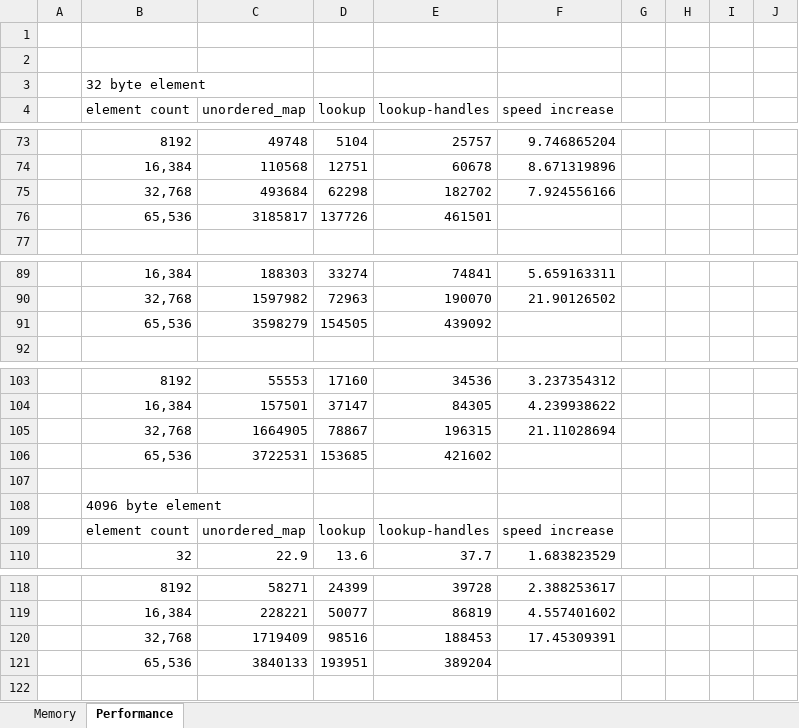
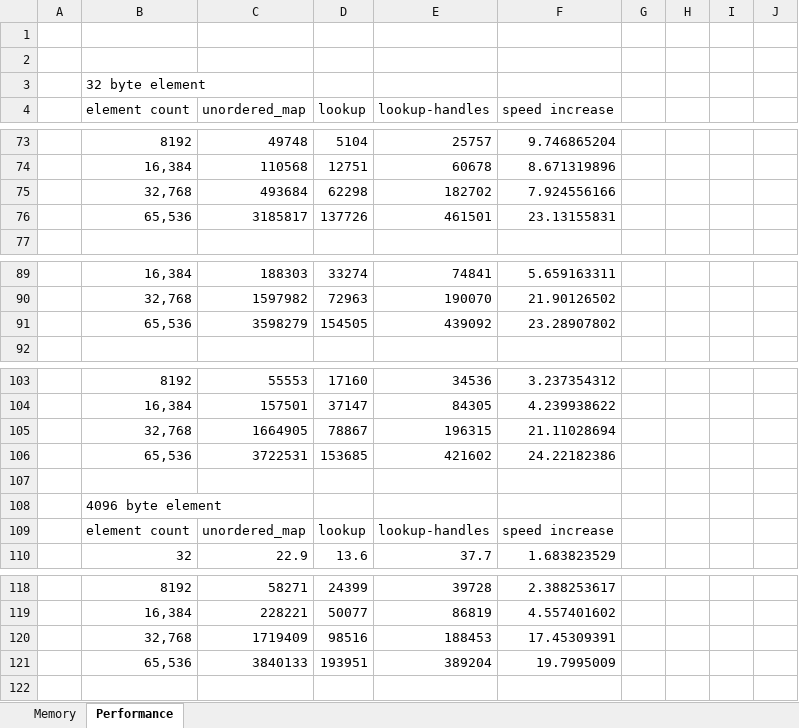
Before and after one commit to pr0g/cpp-packed-hashtable, an Excel workbook: measurements/container-measurements.xlsx, sheet Performance, drawn as a sheet; only a part is shown, gaps mark what is left out; values as stored, in another font and other column widths than the file's, no borders; charts and pictures not drawn; the diff covers the shown part only; the diff names each change by its address in the sheet, - before the commit and + after, or states it on an @@ line.

```diff
--- a/measurements/container-measurements.xlsx (sheet Performance)
+++ b/measurements/container-measurements.xlsx (sheet Performance)
-F76 (speed increase): (empty)
+F76 (speed increase): 23.13155831
-F91 (speed increase): (empty)
+F91 (speed increase): 23.28907802
-F106 (speed increase): (empty)
+F106 (speed increase): 24.22182386
-F121 (speed increase): (empty)
+F121 (speed increase): 19.7995009
```
Also changed, not shown: 1 added row and 4 edited cells elsewhere in this sheet, charts or pictures.
